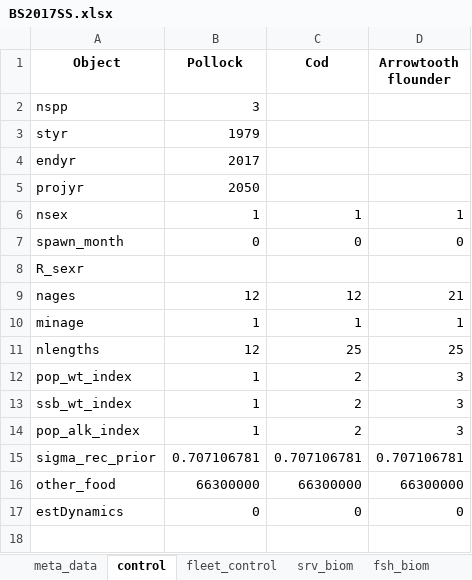
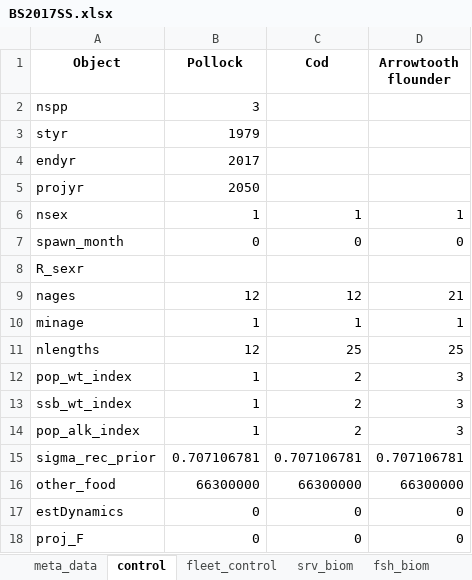
Before and after one commit to grantdadams/Rceattle, an Excel workbook: BS2017SS.xlsx, sheet control, drawn as a sheet; values as stored, in another font and other column widths than the file's, no borders; the diff names each change by its address in the sheet, - before the commit and + after, or states it on an @@ line.

```diff
--- a/BS2017SS.xlsx (sheet control)
+++ b/BS2017SS.xlsx (sheet control)
+row 18: proj_F | 0 | 0 | 0
```
Also changed, not shown: sheet fleet_control, 15 other files.
